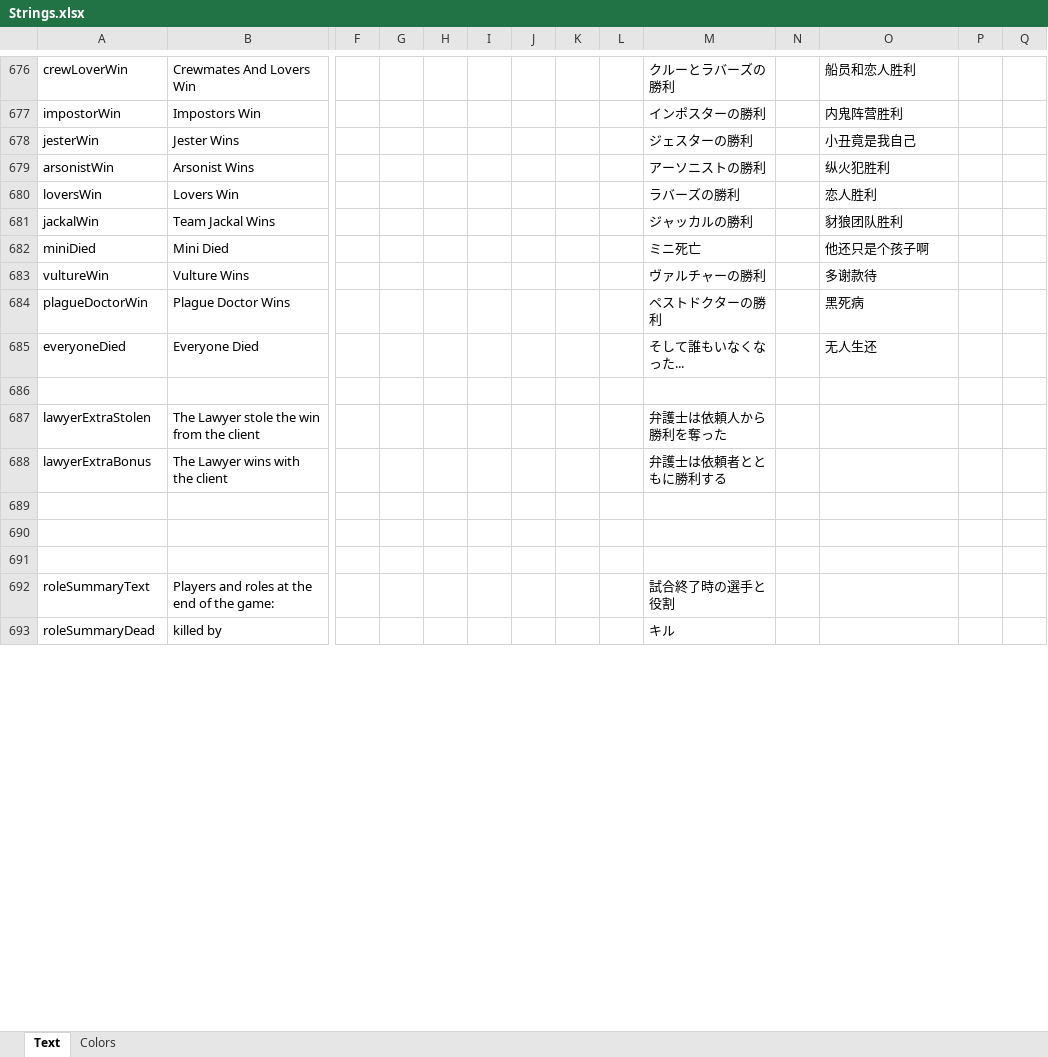
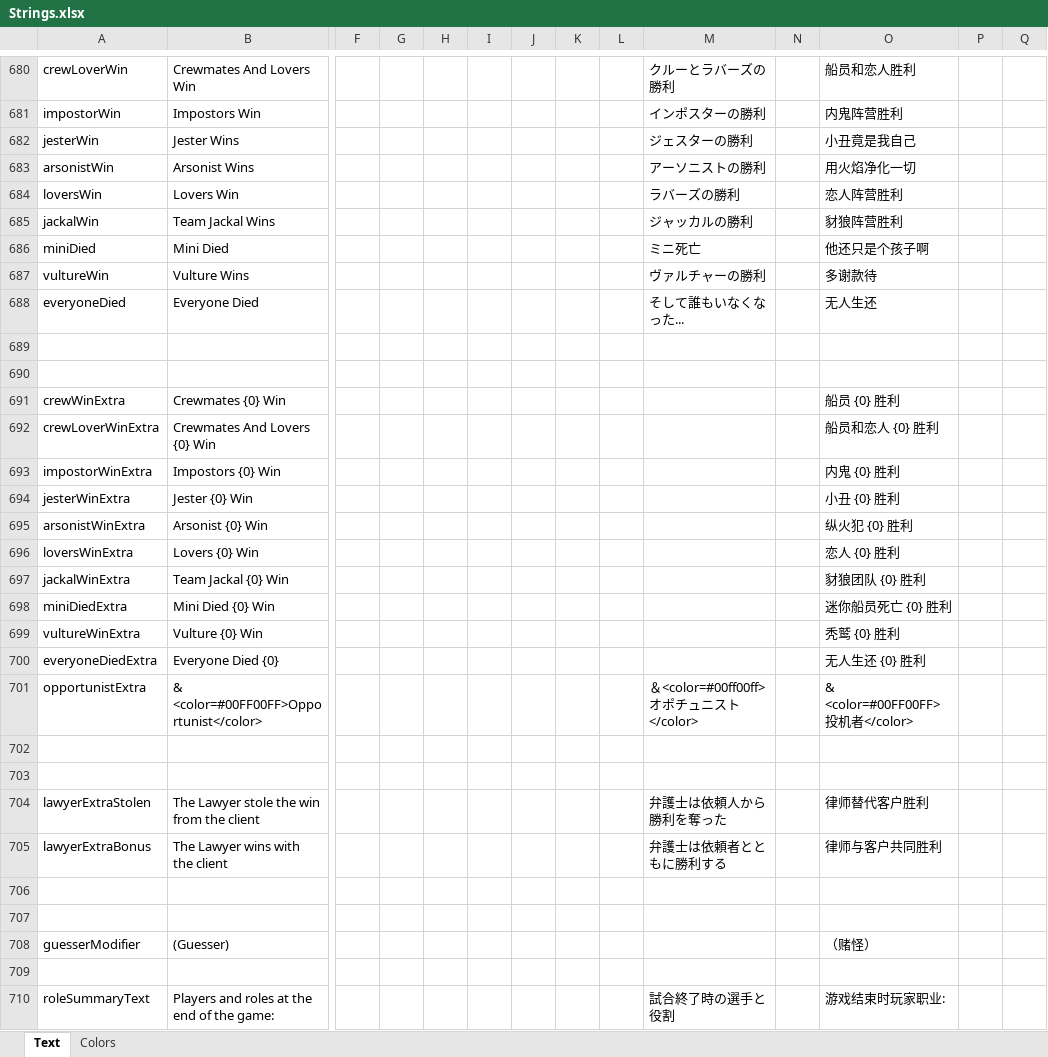
Before and after one commit to dabao40/TheOtherRolesGMIA, an Excel workbook: Strings.xlsx, sheet Text, drawn as a sheet; only a part is shown, gaps mark what is left out; values as stored, in another font and other column widths than the file's, no borders; removed rows and columns are numbered as before the commit, all else as after; rows hold the shown columns only; the diff covers the shown part only; the diff names each change by its address in the sheet, - before the commit and + after, or states it on an @@ line.

Commit message:
Add files via upload

```diff
--- a/Strings.xlsx (sheet Text)
+++ b/Strings.xlsx (sheet Text)
-O683: 纵火犯胜利
+O683: 用火焰净化一切
-O684: 恋人胜利
+O684: 恋人阵营胜利
-O685: 豺狼团队胜利
+O685: 豺狼阵营胜利
-row 684: plagueDoctorWin | Plague Doctor Wins |  |  |  |  |  |  |  | ペストドクターの勝利 |  | 黑死病
+row 690: (empty)
+row 691: crewWinExtra | Crewmates {0} Win |  |  |  |  |  |  |  |  |  | 船员 {0} 胜利
+row 692: crewLoverWinExtra | Crewmates And Lovers {0} Win |  |  |  |  |  |  |  |  |  | 船员和恋人 {0} 胜利
+row 693: impostorWinExtra | Impostors {0} Win |  |  |  |  |  |  |  |  |  | 内鬼 {0} 胜利
+row 694: jesterWinExtra | Jester {0} Win |  |  |  |  |  |  |  |  |  | 小丑 {0} 胜利
+row 695: arsonistWinExtra | Arsonist {0} Win |  |  |  |  |  |  |  |  |  | 纵火犯 {0} 胜利
+row 696: loversWinExtra | Lovers {0} Win |  |  |  |  |  |  |  |  |  | 恋人 {0} 胜利
+row 697: jackalWinExtra | Team Jackal {0} Win |  |  |  |  |  |  |  |  |  | 豺狼团队 {0} 胜利
+row 698: miniDiedExtra | Mini Died {0} Win |  |  |  |  |  |  |  |  |  | 迷你船员死亡 {0} 胜利
+row 699: vultureWinExtra | Vulture {0} Win |  |  |  |  |  |  |  |  |  | 秃鹫 {0} 胜利
+row 700: everyoneDiedExtra | Everyone Died {0} |  |  |  |  |  |  |  |  |  | 无人生还 {0} 胜利
+row 701: opportunistExtra | & <color=#00FF00FF>Opportunist</color> |  |  |  |  |  |  |  | ＆<color=#00ff00ff>オポチュニスト</color> |  | & <color=#00FF00FF>投机者</color>
+row 702: (empty)
+row 703: (empty)
-O704: (empty)
+O704: 律师替代客户胜利
-O705: (empty)
+O705: 律师与客户共同胜利
-row 708: (empty)
+row 708: guesserModifier | (Guesser) |  |  |  |  |  |  |  |  |  | （赌怪）
+row 709: (empty)
-O710: (empty)
+O710: 游戏结束时玩家职业:
-row 693: roleSummaryDead | killed by |  |  |  |  |  |  |  | キル
```
Also changed, not shown: 49 added rows, 2 removed rows and 38 edited cells elsewhere in this sheet.
